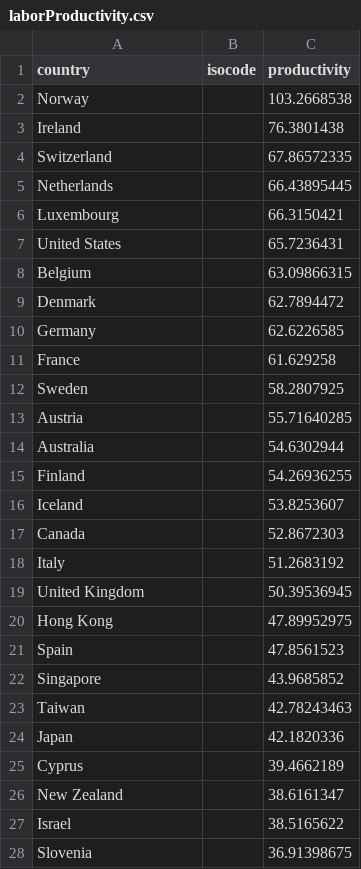
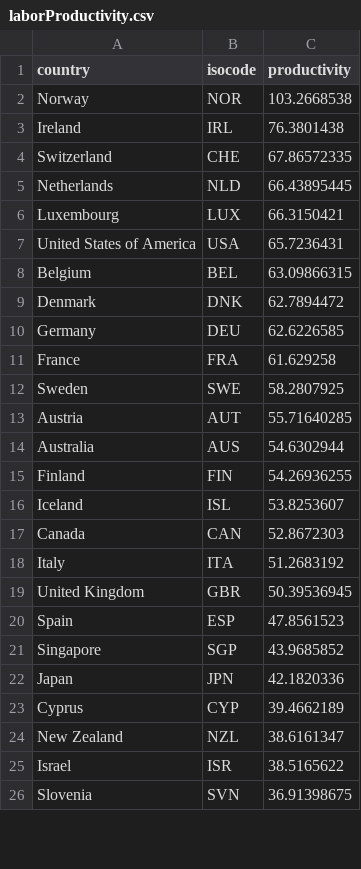
Before and after one commit to aashimaparvathi/F21DV_CW2, a CSV file: data/laborProductivity.csv, drawn as a sheet; only a part is shown; the diff covers the shown part only.

Commit message:
positive aspect viz in terrible state

```diff
--- a/data/laborProductivity.csv
+++ b/data/laborProductivity.csv
@@ -1,28 +1,26 @@
 country,isocode,productivity
-Norway,,103.2668538
-Ireland,,76.3801438
-Switzerland,,67.86572335
-Netherlands,,66.43895445
-Luxembourg,,66.3150421
-United States,,65.7236431
-Belgium,,63.09866315
-Denmark,,62.7894472
-Germany,,62.6226585
-France,,61.629258
-Sweden,,58.2807925
-Austria,,55.71640285
-Australia,,54.6302944
-Finland,,54.26936255
-Iceland,,53.8253607
-Canada,,52.8672303
-Italy,,51.2683192
-United Kingdom,,50.39536945
-Hong Kong,,47.89952975
-Spain,,47.8561523
-Singapore,,43.9685852
-Taiwan,,42.78243463
-Japan,,42.1820336
-Cyprus,,39.4662189
-New Zealand,,38.6161347
-Israel,,38.5165622
-Slovenia,,36.91398675
+Norway,NOR,103.2668538
+Ireland,IRL,76.3801438
+Switzerland,CHE,67.86572335
+Netherlands,NLD,66.43895445
+Luxembourg,LUX,66.3150421
+United States of America,USA,65.7236431
+Belgium,BEL,63.09866315
+Denmark,DNK,62.7894472
+Germany,DEU,62.6226585
+France,FRA,61.629258
+Sweden,SWE,58.2807925
+Austria,AUT,55.71640285
+Australia,AUS,54.6302944
+Finland,FIN,54.26936255
+Iceland,ISL,53.8253607
+Canada,CAN,52.8672303
+Italy,ITA,51.2683192
+United Kingdom,GBR,50.39536945
+Spain,ESP,47.8561523
+Singapore,SGP,43.9685852
+Japan,JPN,42.1820336
+Cyprus,CYP,39.4662189
+New Zealand,NZL,38.6161347
+Israel,ISR,38.5165622
+Slovenia,SVN,36.91398675
```
Also changed, not shown: 5 removed rows and 38 edited cells elsewhere in this file, data/happinessIndex.csv, data/totalLeisure.csv, 6 other files.
